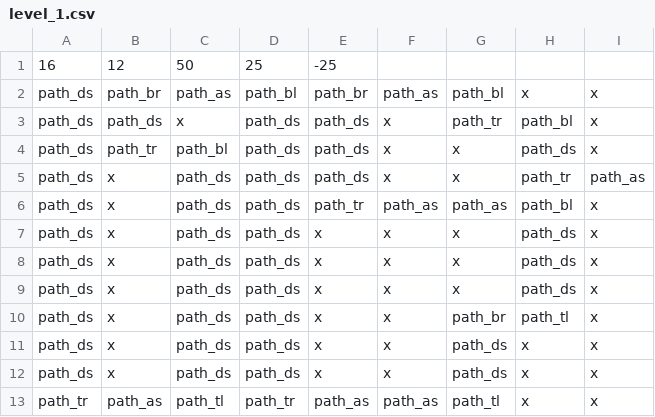
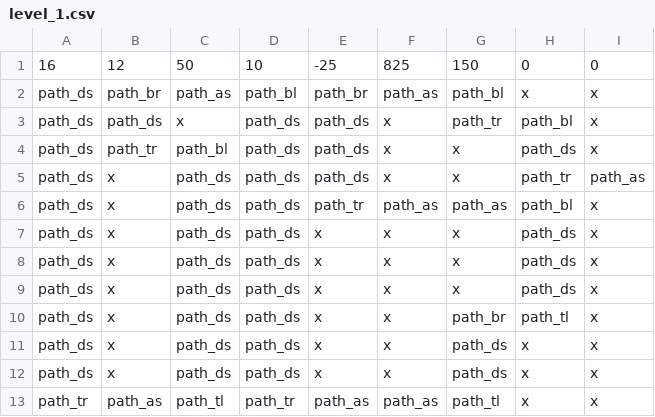
Before and after one commit to OleeL/Turris, a CSV file: assets/levels/level_1.csv, drawn as a sheet; only a part is shown; the diff names each change by its address in the sheet, - before the commit and + after, or states it on an @@ line.

```diff
--- a/assets/levels/level_1.csv
+++ b/assets/levels/level_1.csv
-D1: 25
+D1: 10
-F1: (empty)
+F1: 825
-G1: (empty)
+G1: 150
-H1: (empty)
+H1: 0
-I1: (empty)
+I1: 0
```
Also changed, not shown: 8 other files.
